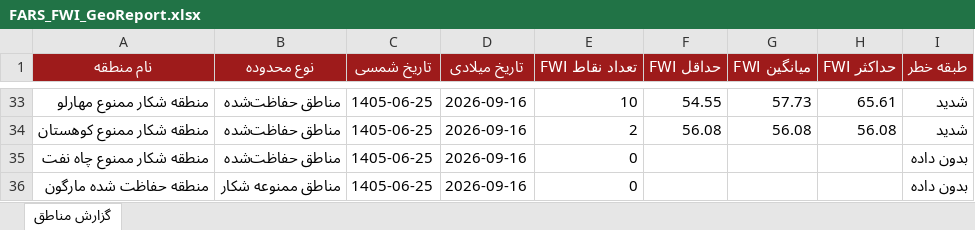
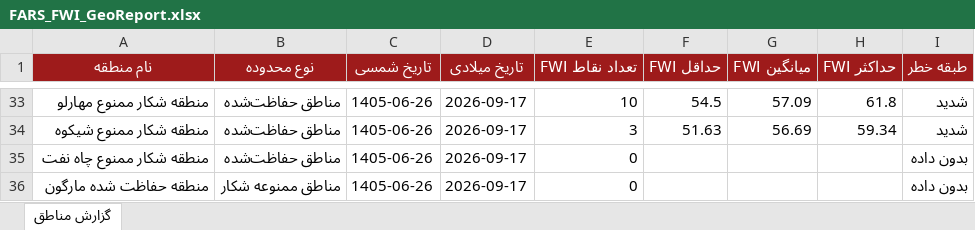
Before and after one commit to hashempoorsadegh214-prog/FARS-FWI, an Excel workbook: data/FARS_FWI_GeoReport.xlsx, sheet گزارش مناطق, drawn as a sheet; only a part is shown, gaps mark what is left out; values as stored, in another font and other column widths than the file's, no borders; conditional formats not drawn; removed rows and columns are numbered as before the commit, all else as after; the diff covers the shown part only; the diff names each change by its address in the sheet, - before the commit and + after, or states it on an @@ line.

```diff
--- a/data/FARS_FWI_GeoReport.xlsx (sheet گزارش مناطق)
+++ b/data/FARS_FWI_GeoReport.xlsx (sheet گزارش مناطق)
-C33 (تاریخ شمسی): 1405-06-25
+C33 (تاریخ شمسی): 1405-06-26
-D33 (تاریخ میلادی): 2026-09-16
+D33 (تاریخ میلادی): 2026-09-17
-F33 (حداقل FWI): 54.55
+F33 (حداقل FWI): 54.5
-G33 (میانگین FWI): 57.73
+G33 (میانگین FWI): 57.09
-H33 (حداکثر FWI): 65.61
+H33 (حداکثر FWI): 61.8
-row 34: منطقه شکار ممنوع کوهستان | مناطق حفاظت‌شده | 1405-06-25 | 2026-09-16 | 2 | 56.08 | 56.08 | 56.08 | شدید
+row 34: منطقه شکار ممنوع شیکوه | مناطق حفاظت‌شده | 1405-06-26 | 2026-09-17 | 3 | 51.63 | 56.69 | 59.34 | شدید
-C35:C36 (تاریخ شمسی): 1405-06-25
+C35:C36 (تاریخ شمسی): 1405-06-26
-D35:D36 (تاریخ میلادی): 2026-09-16
+D35:D36 (تاریخ میلادی): 2026-09-17
```
Also changed, not shown: 20 added rows, 20 removed rows and 56 edited cells elsewhere in this sheet, 1 other file.
